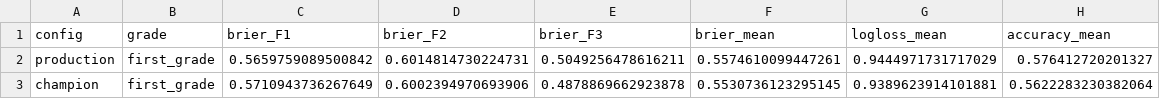
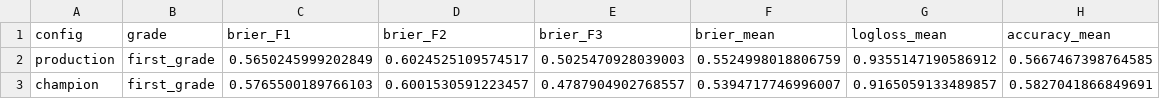
Before and after one commit to lazza442233/elo-engine, a CSV file: backtest_logs/v2_champion_comparison.csv, drawn as a sheet.

```diff
--- a/backtest_logs/v2_champion_comparison.csv
+++ b/backtest_logs/v2_champion_comparison.csv
@@ -1,3 +1,3 @@
 config,grade,brier_F1,brier_F2,brier_F3,brier_mean,logloss_mean,accuracy_mean
-production,first_grade,0.5659759089500842,0.6014814730224731,0.5049256478616211,0.5574610099447261,0.9444971731717029,0.576412720201327
-champion,first_grade,0.5710943736267649,0.6002394970693906,0.4878869662923878,0.5530736123295145,0.9389623914101881,0.5622283230382064
+production,first_grade,0.5650245999202849,0.6024525109574517,0.5025470928039003,0.5524998018806759,0.9355147190586912,0.5667467398764585
+champion,first_grade,0.5765500189766103,0.6001530591223457,0.4787904902768557,0.5394717746996007,0.9165059133489857,0.5827041866849691
```
Also changed, not shown: backtest_logs/audit_2022_log.csv, backtest_logs/audit_2023_log.csv, 10 other files.
